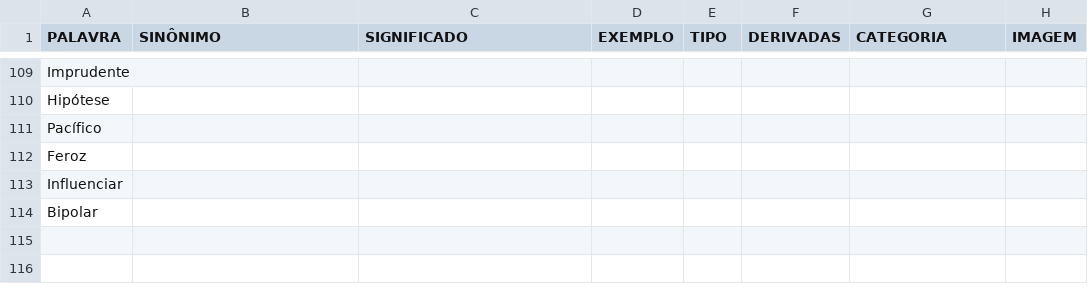
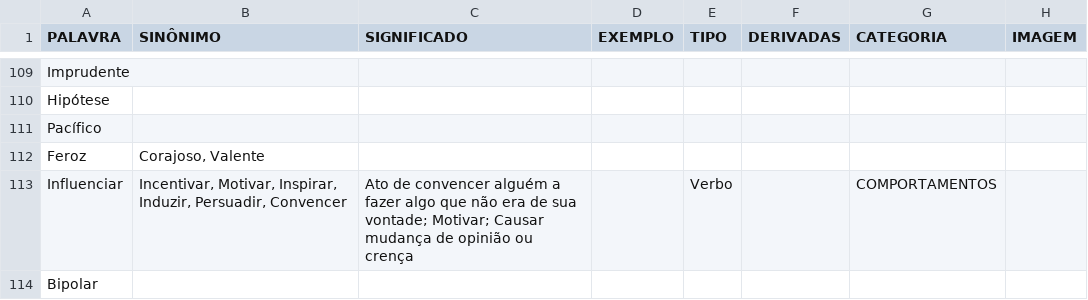
Before and after one commit to not2nder/pandas-dicionario, a CSV file: data/PALAVRAS.csv, drawn as a sheet; only a part is shown, gaps mark what is left out; the diff covers the shown part only.

```diff
--- a/data/PALAVRAS.csv
+++ b/data/PALAVRAS.csv
@@ -115,4 +115,4 @@ Hipótese,,,,,,,
 Pacífico,,,,,,,
-Feroz,,,,,,,
-Influenciar,,,,,,,
+Feroz,"Corajoso, Valente",,,,,,
+Influenciar,"Incentivar, Motivar, Inspirar, Induzir, Persuadir, Convencer",Ato de convencer alguém a fazer algo que não era de sua vontade; Motivar; Causar mudança de opinião ou crença,,Verbo,,COMPORTAMENTOS,
 Bipolar,,,,,,,
```
Also changed, not shown: 43 edited cells elsewhere in this file, 1 other file.
